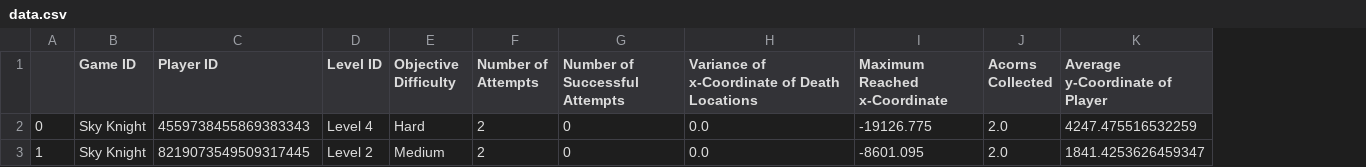
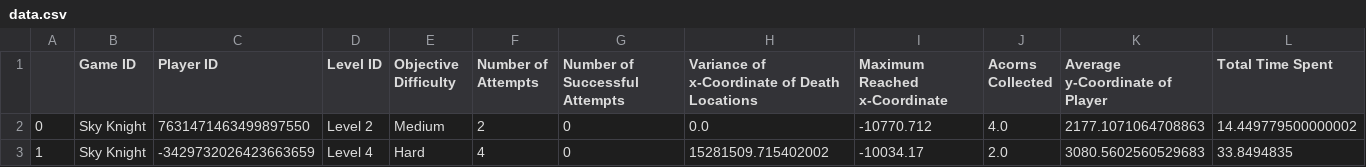
Before and after one commit to metinsay/SkyKnight, a CSV file: wingsuit/analytics/data.csv, drawn as a sheet; removed rows and columns are numbered as before the commit, all else as after; the diff names each change by its address in the sheet, - before the commit and + after, or states it on an @@ line.

Commit message:
Added time pent to analytics

```diff
--- a/wingsuit/analytics/data.csv
+++ b/wingsuit/analytics/data.csv
+column L (Total Time Spent), row 2: 14.449779500000002
-row 2: 0 | Sky Knight | 4559738455869383343 | Level 4 | Hard | 2 | 0 | 0.0 | -19126.775 | 2.0 | 4247.475516532259
-A2: 1
+A2: 0
-C2 (Player ID): 8219073549509317445
+C2 (Player ID): 7631471463499897550
-I2 (Maximum Reached x-Coordinate): -8601.095
+I2 (Maximum Reached x-Coordinate): -10770.712
-J2 (Acorns Collected): 2.0
+J2 (Acorns Collected): 4.0
-K2 (Average y-Coordinate of Player): 1841.4253626459347
+K2 (Average y-Coordinate of Player): 2177.1071064708863
+row 3: 1 | Sky Knight | -3429732026423663659 | Level 4 | Hard | 4 | 0 | 15281509.715402002 | -10034.17 | 2.0 | 3080.5602560529683 | 33.8494835
```
Also changed, not shown: 4 other files.
